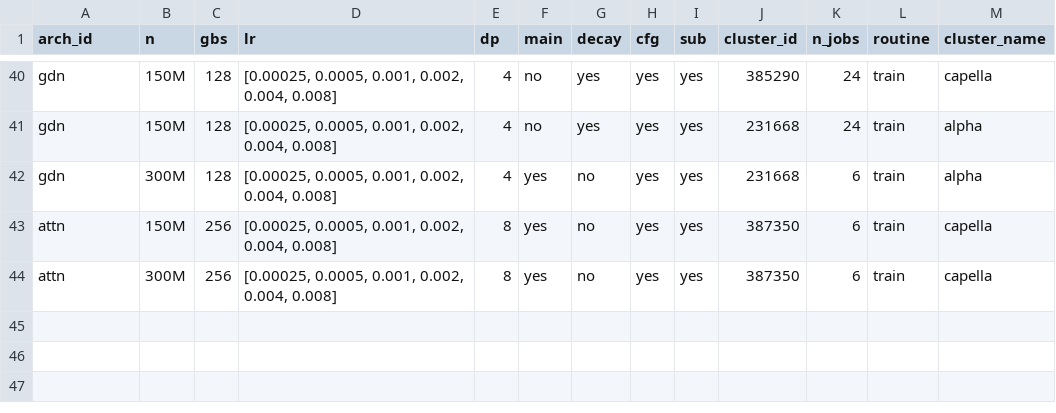
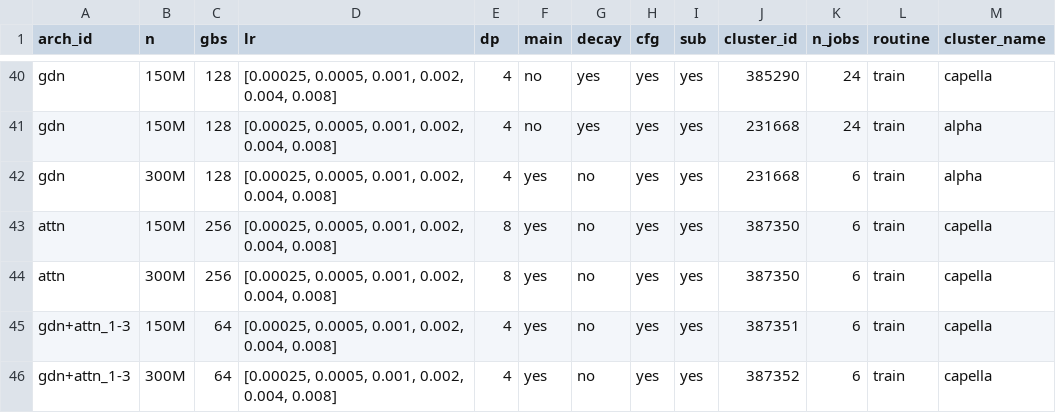
Before and after one commit to jaisidhsingh/fastlm, a CSV file: execs/exec_db.csv, drawn as a sheet; only a part is shown, gaps mark what is left out.

Commit message:
rho=0.25 N=150M,300M GBS=64 main on capella

```diff
--- a/execs/exec_db.csv
+++ b/execs/exec_db.csv
@@ -44 +44,3 @@ attn,150M,256,"[0.00025, 0.0005, 0.001, 0.002, 0.004, 0.008]",8,yes,no,yes,yes,3
 attn,300M,256,"[0.00025, 0.0005, 0.001, 0.002, 0.004, 0.008]",8,yes,no,yes,yes,387350,6,train,capella
+gdn+attn_1-3,150M,64,"[0.00025, 0.0005, 0.001, 0.002, 0.004, 0.008]",4,yes,no,yes,yes,387351,6,train,capella
+gdn+attn_1-3,300M,64,"[0.00025, 0.0005, 0.001, 0.002, 0.004, 0.008]",4,yes,no,yes,yes,387352,6,train,capella
```
Also changed, not shown: 2 other files.
